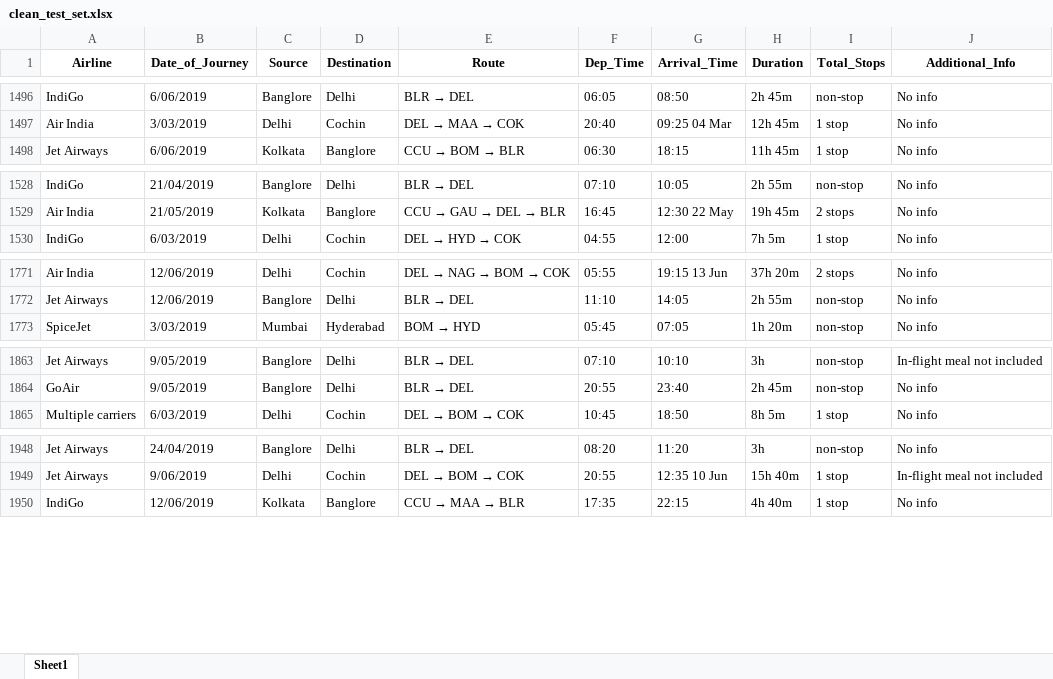
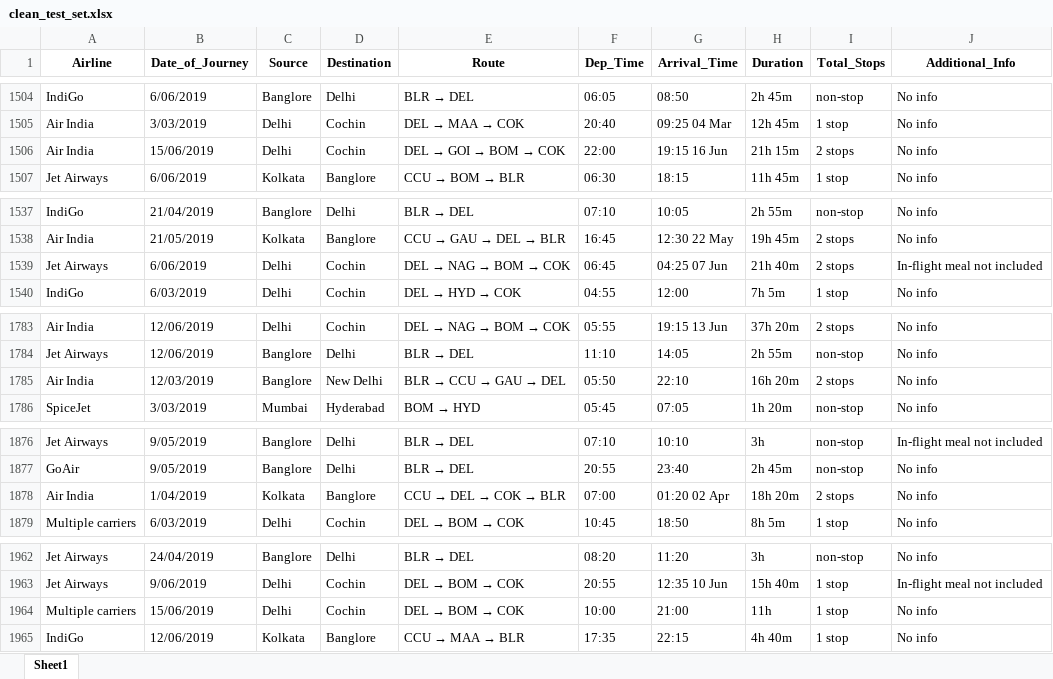
Before and after one commit to nhatnguyen3107/basic_ML, an Excel workbook: clean_data/clean_test_set.xlsx, sheet Sheet1, drawn as a sheet; only a part is shown, gaps mark what is left out; values as stored, in another font and other column widths than the file's, no borders; the diff covers the shown part only; the diff names each change by its address in the sheet, - before the commit and + after, or states it on an @@ line.

```diff
--- a/clean_data/clean_test_set.xlsx (sheet Sheet1)
+++ b/clean_data/clean_test_set.xlsx (sheet Sheet1)
+row 1506: Air India | 15/06/2019 | Delhi | Cochin | DEL → GOI → BOM → COK | 22:00 | 19:15 16 Jun | 21h 15m | 2 stops | No info
+row 1539: Jet Airways | 6/06/2019 | Delhi | Cochin | DEL → NAG → BOM → COK | 06:45 | 04:25 07 Jun | 21h 40m | 2 stops | In-flight meal not included
+row 1785: Air India | 12/03/2019 | Banglore | New Delhi | BLR → CCU → GAU → DEL | 05:50 | 22:10 | 16h 20m | 2 stops | No info
+row 1878: Air India | 1/04/2019 | Kolkata | Banglore | CCU → DEL → COK → BLR | 07:00 | 01:20 02 Apr | 18h 20m | 2 stops | No info
+row 1964: Multiple carriers | 15/06/2019 | Delhi | Cochin | DEL → BOM → COK | 10:00 | 21:00 | 11h | 1 stop | No info
```
Also changed, not shown: 21 added rows elsewhere in this sheet, clean_data/clean_data_train.xlsx, final_feature/test_data_after_selecting.xlsx, 9 other files.
